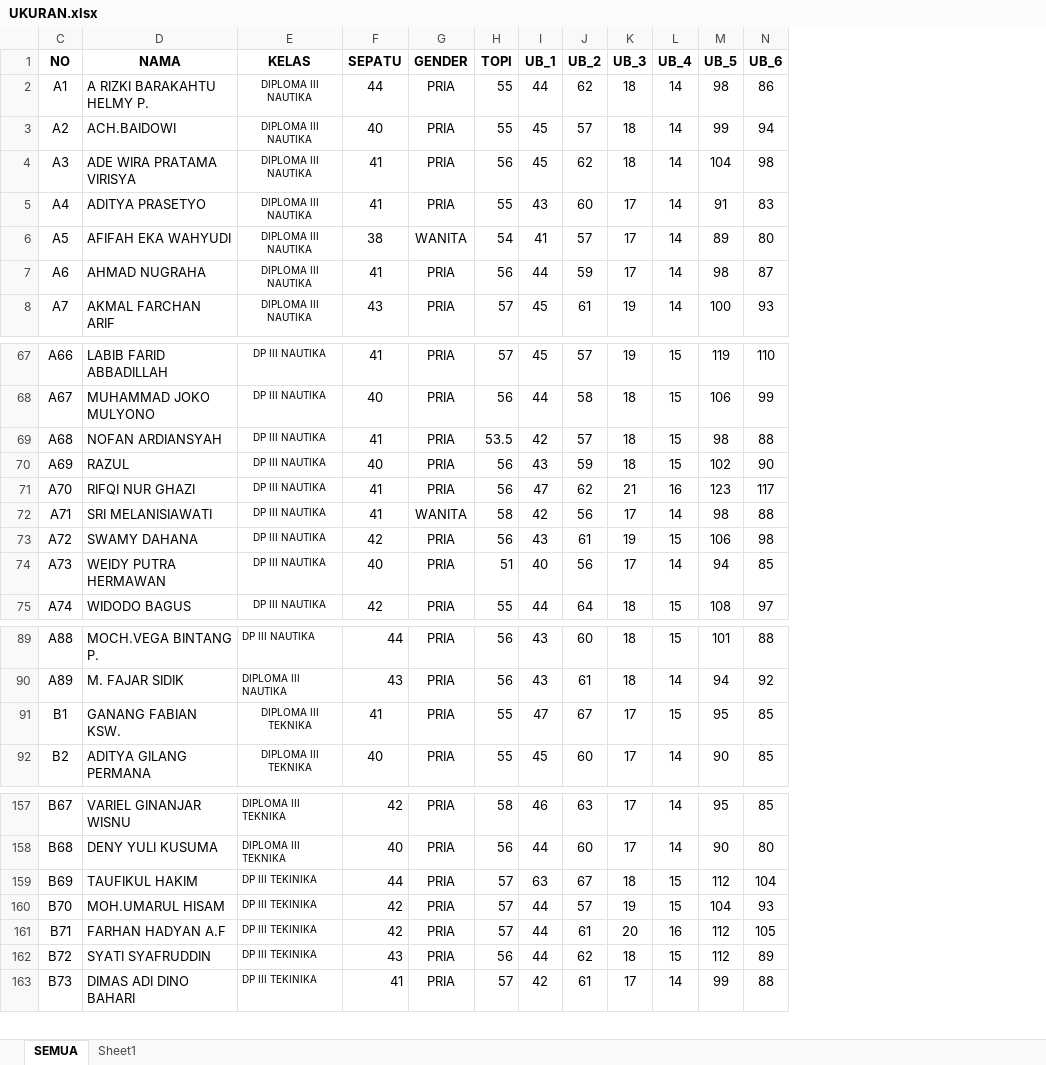
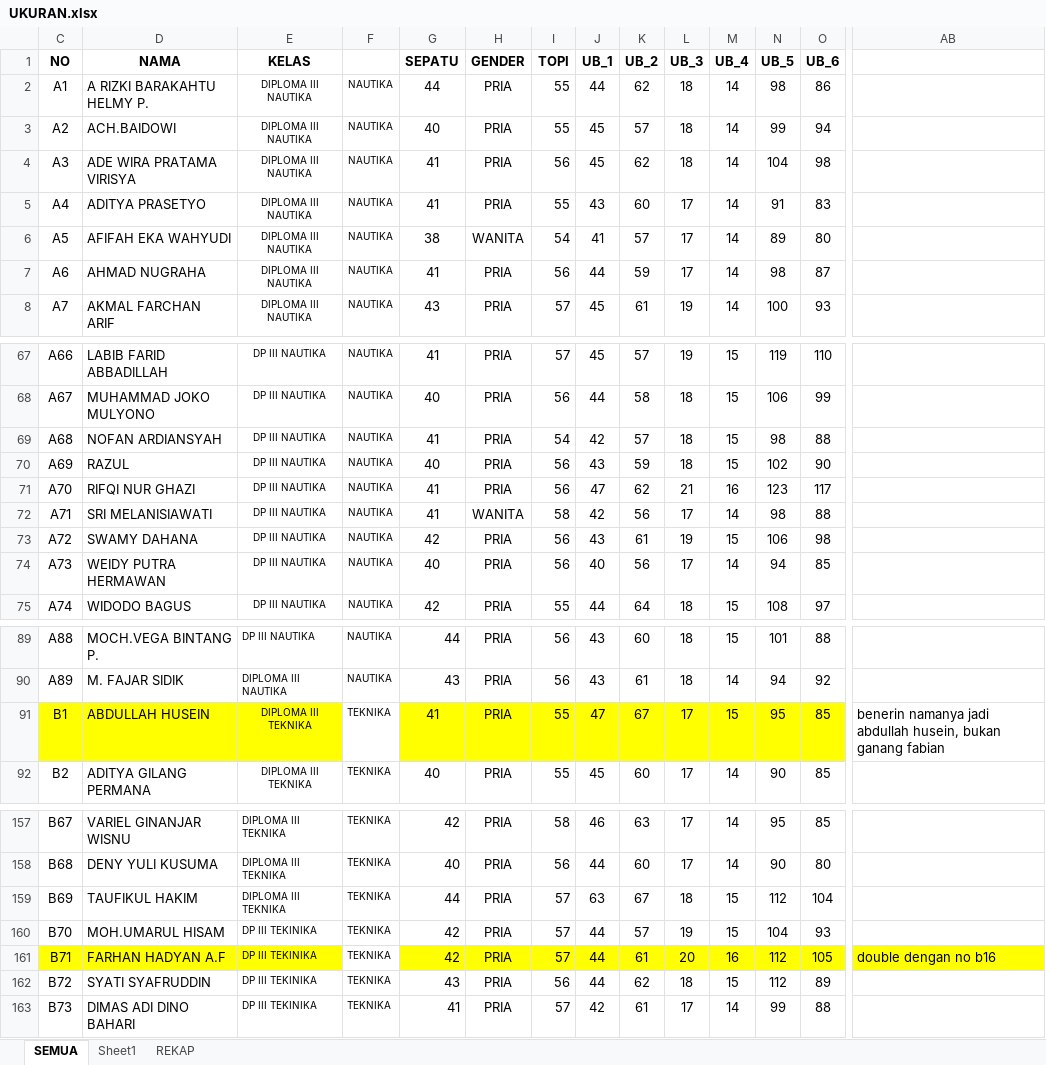
Before and after one commit to dedyhariadi/progress, an Excel workbook: 9. PDU TARUNA N(A4 KUNING) T(A4 PINK MUDA) ETO(A4 ORANGE)/UKURAN.xlsx, sheet SEMUA, drawn as a sheet; only a part is shown, gaps mark what is left out; values as stored, in another font and other column widths than the file's, no borders; addresses are those after the commit; the diff covers the shown part only; the diff names each change by its address in the sheet, - before the commit and + after, or states it on an @@ line.

Commit message:
rekapitulasi perlengkapan PDU taruna

```diff
--- a/9. PDU TARUNA N(A4 KUNING) T(A4 PINK MUDA) ETO(A4 ORANGE)/UKURAN.xlsx (sheet SEMUA)
+++ b/9. PDU TARUNA N(A4 KUNING) T(A4 PINK MUDA) ETO(A4 ORANGE)/UKURAN.xlsx (sheet SEMUA)
+sheet tab: REKAP
+column F, rows 2-8: all NAUTIKA; rows 67-75: all NAUTIKA; rows 89-92: NAUTIKA | NAUTIKA | TEKNIKA | TEKNIKA; rows 157-163: all TEKNIKA
+column AB, row 91: benerin namanya jadi abdullah husein, bukan ganang fabian; row 161: double dengan no b16
-I69 (TOPI): 53.5
+I69 (TOPI): 54
-I74 (TOPI): 51
+I74 (TOPI): 56
-C91:E91 fill: none
+C91:E91 fill: #FFFF00
-D91 (NAMA): GANANG FABIAN KSW.
+D91 (NAMA): ABDULLAH HUSEIN
-G91:O91 fill: none
+G91:O91 fill: #FFFF00
-E159 (KELAS): DP III TEKINIKA
+E159 (KELAS): DIPLOMA III TEKNIKA
-C161:E161 fill: none
+C161:E161 fill: #FFFF00
-G161:O161 fill: none
+G161:O161 fill: #FFFF00
```
Also changed, not shown: 7 edited cells and cell formats elsewhere in this sheet, 1 other file.
